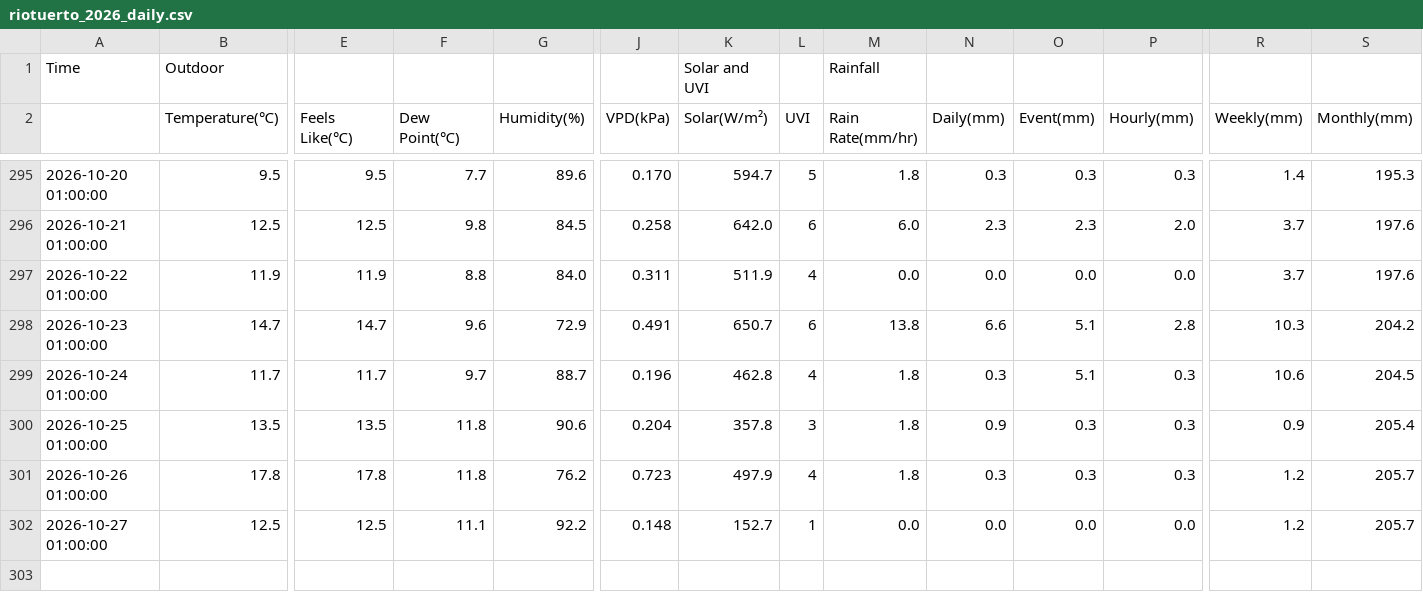
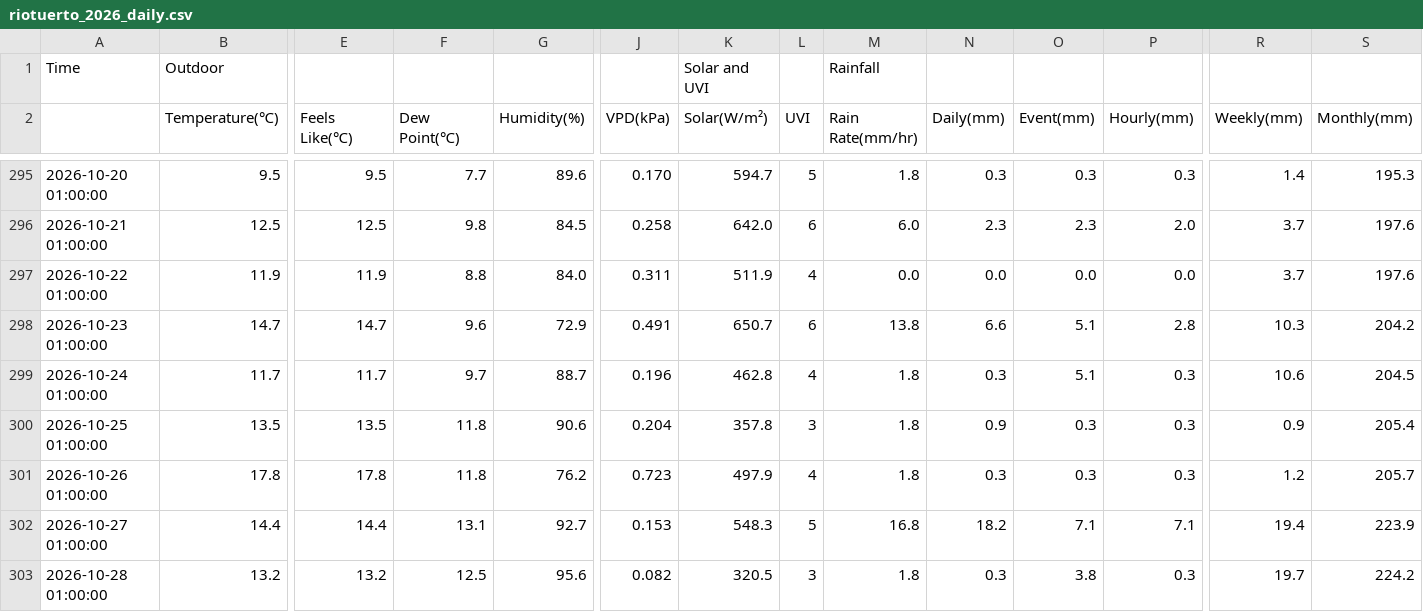
Before and after one commit to egofer/meteoriotuerto, a CSV file: 2026/data/riotuerto_2026_daily.csv, drawn as a sheet; only a part is shown, gaps mark what is left out; rows hold the shown columns only; the diff covers the shown part only; the diff names each change by its address in the sheet, - before the commit and + after, or states it on an @@ line.

```diff
--- a/2026/data/riotuerto_2026_daily.csv
+++ b/2026/data/riotuerto_2026_daily.csv
-B302 (Temperature(℃)): 12.5
+B302 (Temperature(℃)): 14.4
-E302 (Feels Like(℃)): 12.5
+E302 (Feels Like(℃)): 14.4
-F302 (Dew Point(℃)): 11.1
+F302 (Dew Point(℃)): 13.1
-G302 (Humidity(%)): 92.2
+G302 (Humidity(%)): 92.7
-J302 (VPD(kPa)): 0.148
+J302 (VPD(kPa)): 0.153
-K302 (Solar(W/m²)): 152.7
+K302 (Solar(W/m²)): 548.3
-L302 (UVI): 1
+L302 (UVI): 5
-M302 (Rain Rate(mm/hr)): 0.0
+M302 (Rain Rate(mm/hr)): 16.8
-N302 (Daily(mm)): 0.0
+N302 (Daily(mm)): 18.2
-O302 (Event(mm)): 0.0
+O302 (Event(mm)): 7.1
-P302 (Hourly(mm)): 0.0
+P302 (Hourly(mm)): 7.1
-R302 (Weekly(mm)): 1.2
+R302 (Weekly(mm)): 19.4
-S302 (Monthly(mm)): 205.7
+S302 (Monthly(mm)): 223.9
+row 303: 2026-10-28 01:00:00 | 13.2 | 13.2 | 12.5 | 95.6 | 0.082 | 320.5 | 3 | 1.8 | 0.3 | 3.8 | 0.3 | 19.7 | 224.2
```
Also changed, not shown: 6 edited cells elsewhere in this file, 9 other files.
